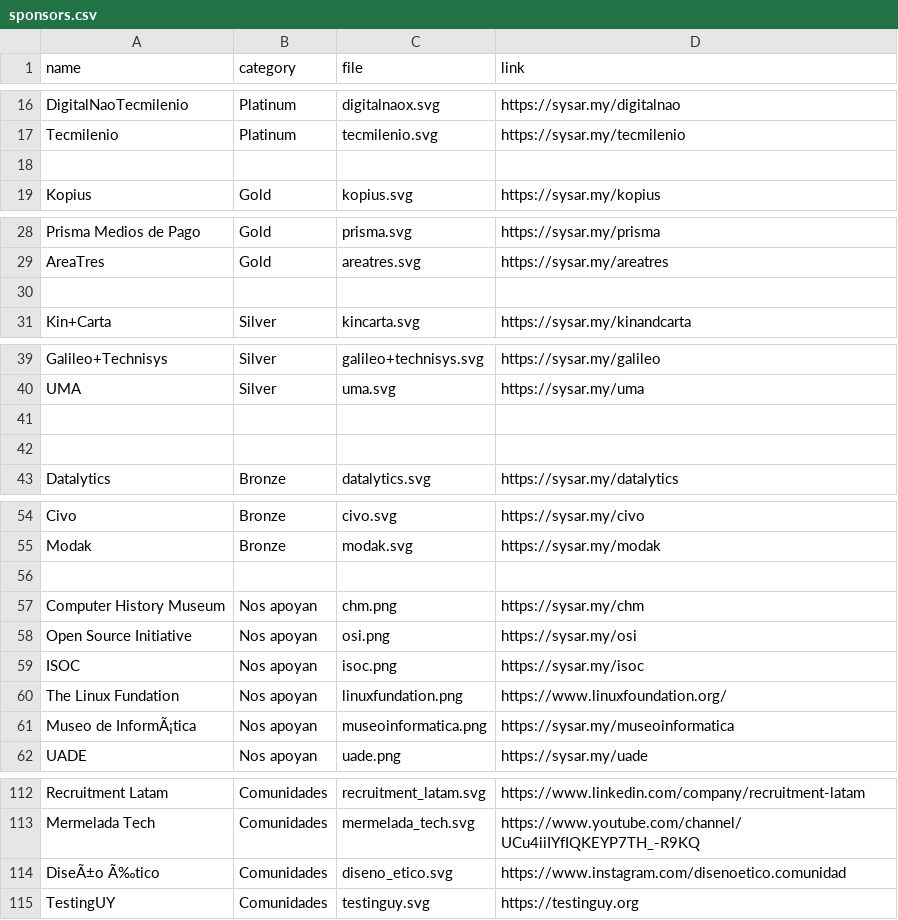
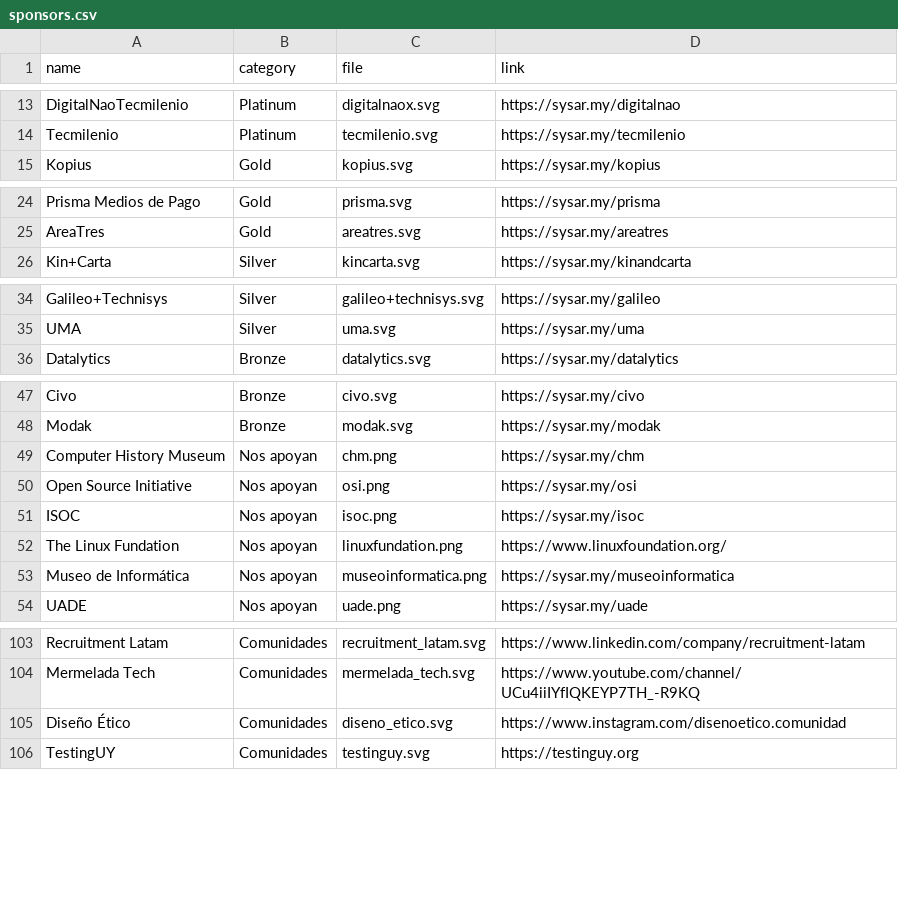
Before and after one commit to sysarmy/2023.nerdear.la, a CSV file: datasets/sponsors.csv, drawn as a sheet; only a part is shown, gaps mark what is left out; removed rows and columns are numbered as before the commit, all else as after; the diff covers the shown part only; the diff names each change by its address in the sheet, - before the commit and + after, or states it on an @@ line.

```diff
--- a/datasets/sponsors.csv
+++ b/datasets/sponsors.csv
-row 18: (empty)
-row 30: (empty)
-row 41: (empty)
-row 42: (empty)
-row 56: (empty)
-A53 (name): Museo de InformÃ¡tica
+A53 (name): Museo de Informática
-A105 (name): DiseÃ±o Ã‰tico
+A105 (name): Diseño Ético
```
Also changed, not shown: 5 removed rows and 16 edited cells elsewhere in this file, 2 other files.
